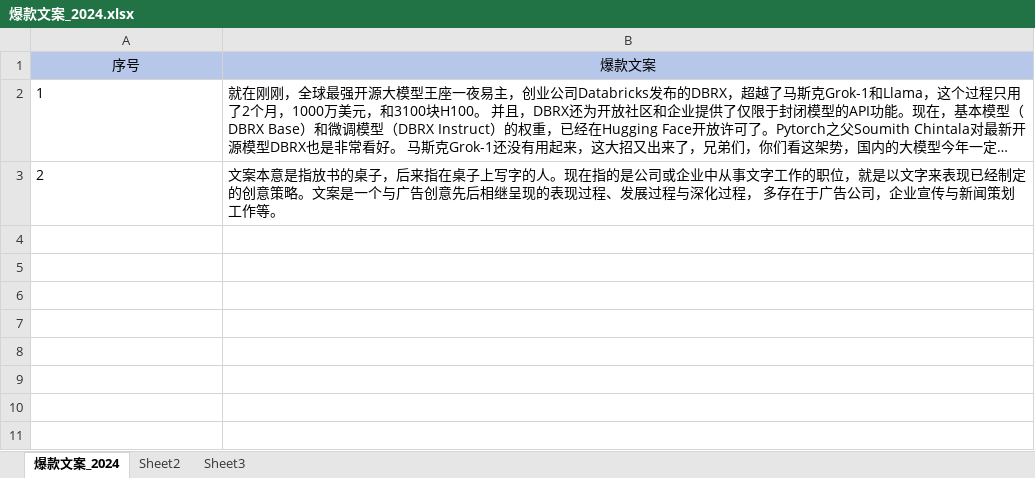
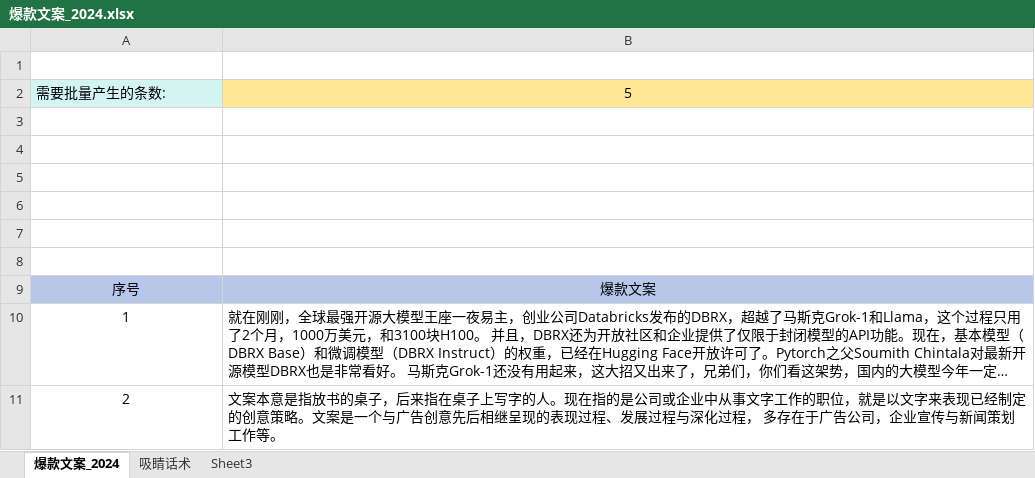
Before and after one commit to starhaox/ChatGLM3, an Excel workbook: autogen/爆款文案_2024.xlsx, sheet 爆款文案_2024, drawn as a sheet; long unchanged cells end in …; values as stored, in another font and other column widths than the file's, no borders; addresses are those after the commit; the diff names each change by its address in the sheet, - before the commit and + after, or states it on an @@ line.

```diff
--- a/autogen/爆款文案_2024.xlsx (sheet 爆款文案_2024)
+++ b/autogen/爆款文案_2024.xlsx (sheet 爆款文案_2024)
-sheet tab: Sheet2
+sheet tab: 吸睛话术
+row 1: (empty)
+row 2: 需要批量产生的条数: | 5
+row 3: (empty)
+row 4: (empty)
+row 5: (empty)
+row 6: (empty)
+row 7: (empty)
+row 8: (empty)
-A10:A11 alignment: left
+A10:A11 alignment: center
```
Also changed, not shown: sheet 吸睛话术, 1 other file.
